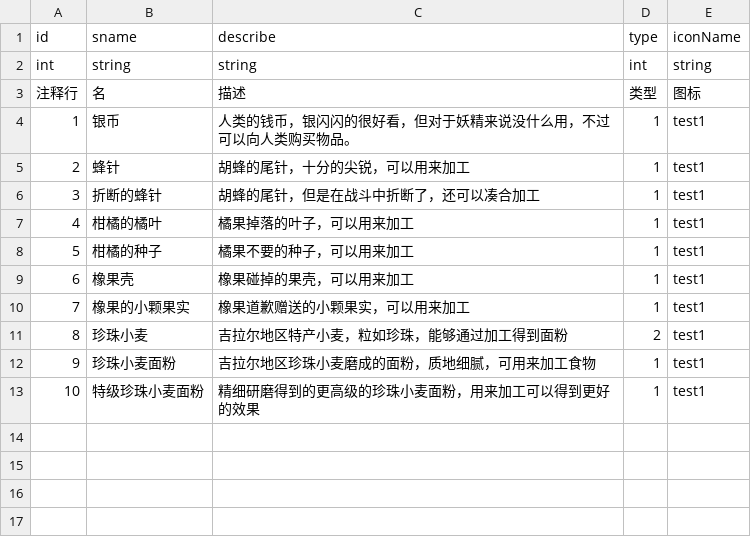
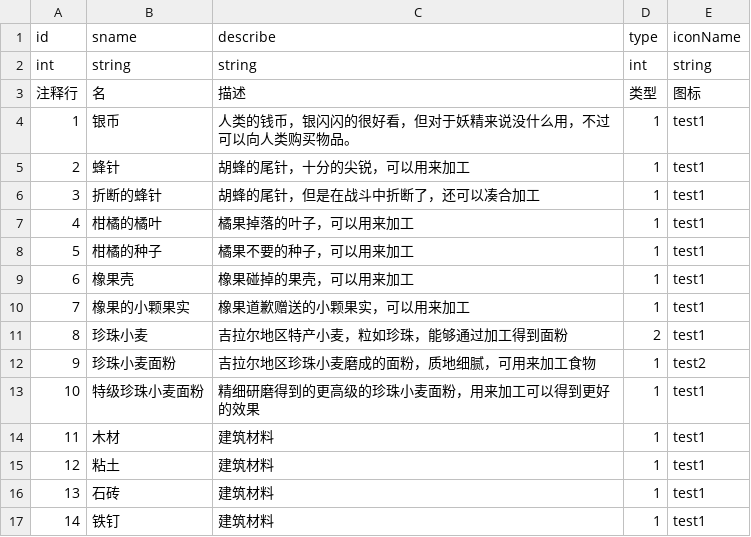
Before and after one commit to Aokoji/Sprite, a CSV file: Data/Table/t_items.csv, drawn as a sheet.

```diff
--- a/Data/Table/t_items.csv
+++ b/Data/Table/t_items.csv
@@ -11,3 +11,7 @@ int,string,string,int,string
 8,珍珠小麦,吉拉尔地区特产小麦，粒如珍珠，能够通过加工得到面粉,2,test1
-9,珍珠小麦面粉,吉拉尔地区珍珠小麦磨成的面粉，质地细腻，可用来加工食物,1,test1
+9,珍珠小麦面粉,吉拉尔地区珍珠小麦磨成的面粉，质地细腻，可用来加工食物,1,test2
 10,特级珍珠小麦面粉,精细研磨得到的更高级的珍珠小麦面粉，用来加工可以得到更好的效果,1,test1
+11,木材,建筑材料,1,test1
+12,粘土,建筑材料,1,test1
+13,石砖,建筑材料,1,test1
+14,铁钉,建筑材料,1,test1
```
Also changed, not shown: 18 other files.
